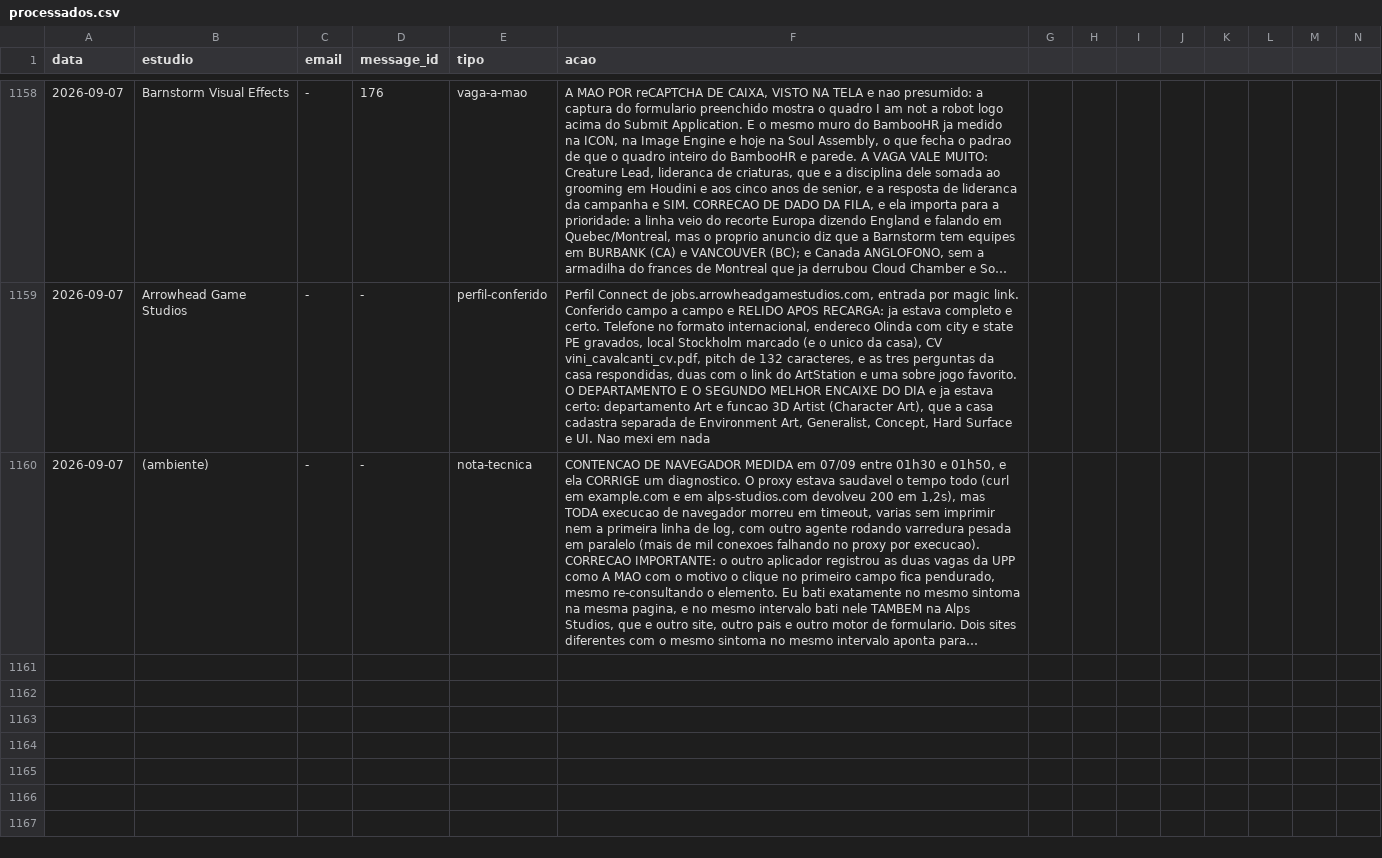
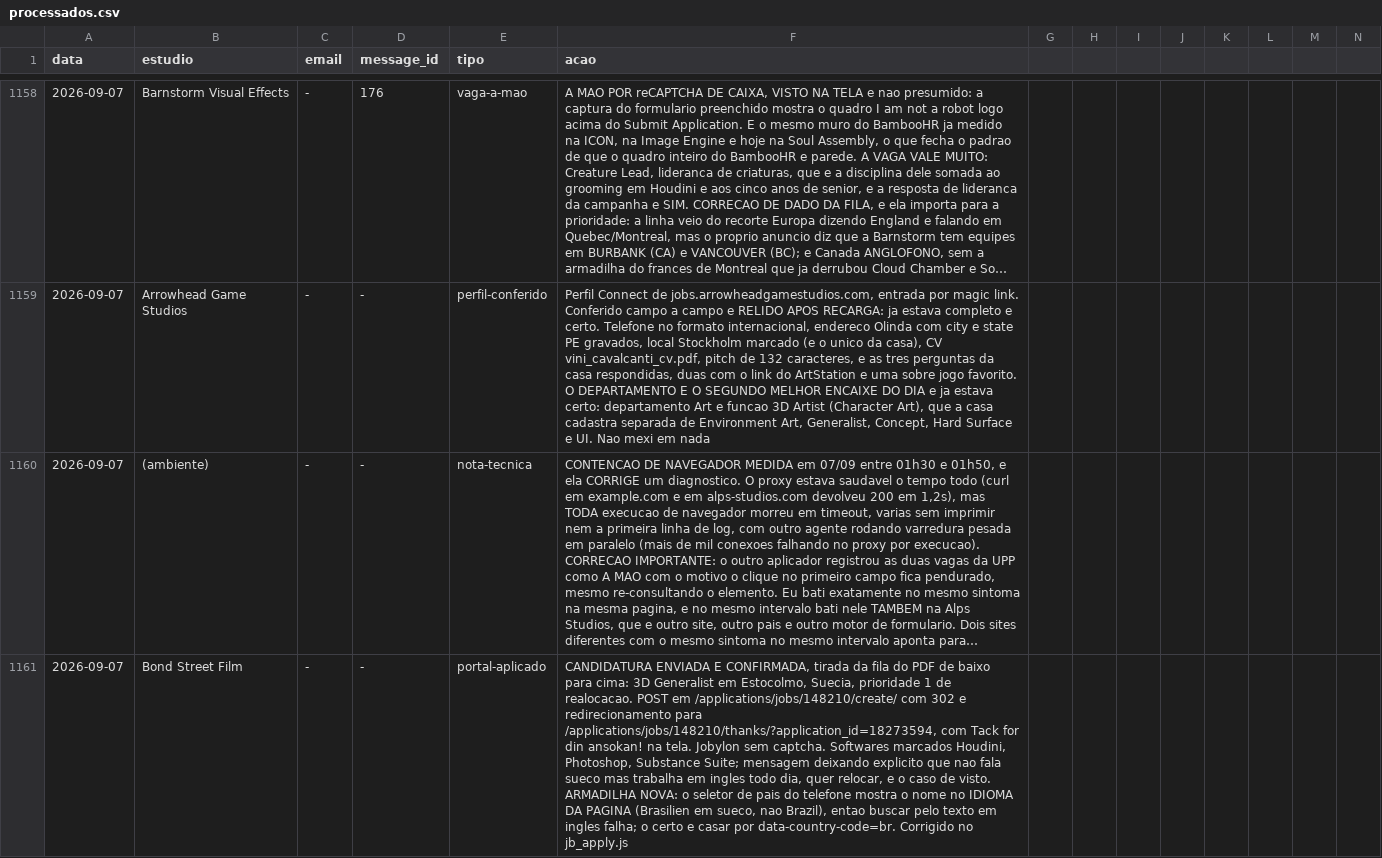
Before and after one commit to vinicavalcntiart/workbenchMA, a CSV file: automacao/processados.csv, drawn as a sheet; only a part is shown, gaps mark what is left out; long unchanged cells end in …; rows hold the shown columns only; the diff names each change by its address in the sheet, - before the commit and + after, or states it on an @@ line.

```diff
--- a/automacao/processados.csv
+++ b/automacao/processados.csv
+row 1161: 2026-09-07 | Bond Street Film | - | - | portal-aplicado | CANDIDATURA ENVIADA E CONFIRMADA, tirada da fila do PDF de baixo para cima: 3D Generalist em Estocolmo, Suecia, prioridade 1 de realocacao. POST em /applications/jobs/148210/create/ com 302 e redirecionamento para /applications/jobs/148210/thanks/?application_id=18273594, com Tack for din ansokan! na tela. Jobylon sem captcha. Softwares marcados Houdini, Photoshop, Substance Suite; mensagem deixando explicito que nao fala sueco mas trabalha em ingles todo dia, quer relocar, e o caso de visto. ARMADILHA NOVA: o seletor de pais do telefone mostra o nome no IDIOMA DA PAGINA (Brasilien em sueco, nao Brazil), entao buscar pelo texto em ingles falha; o certo e casar por data-country-code=br. Corrigido no jb_apply.js
```
Also changed, not shown: enviados.csv, 1 other file.
